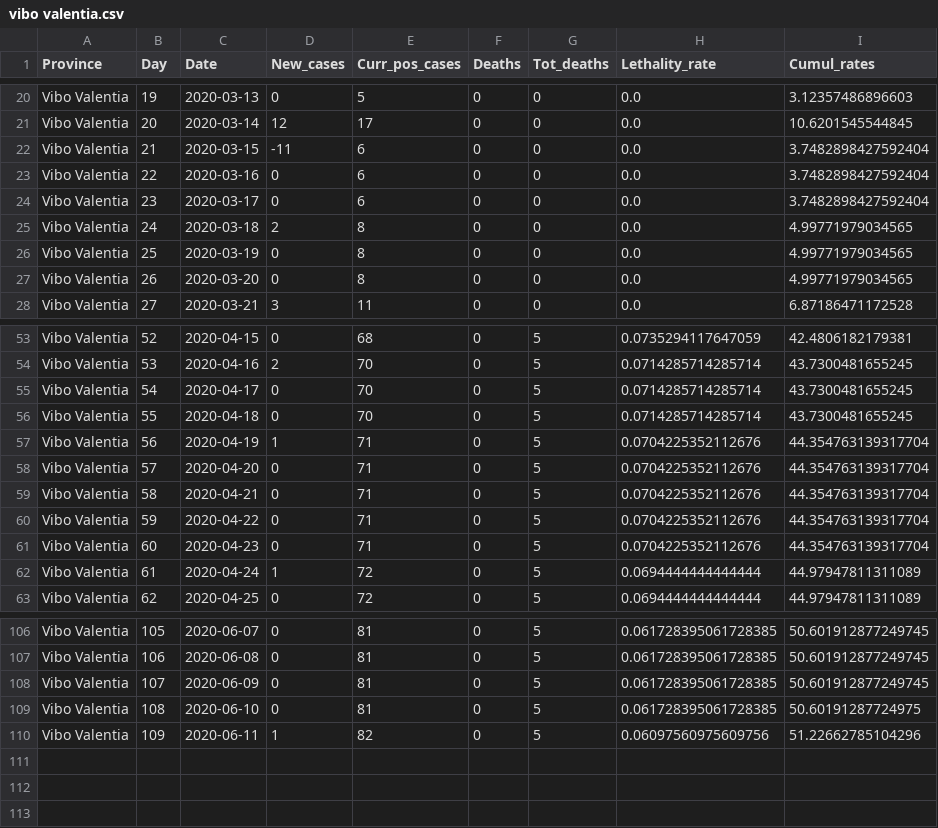
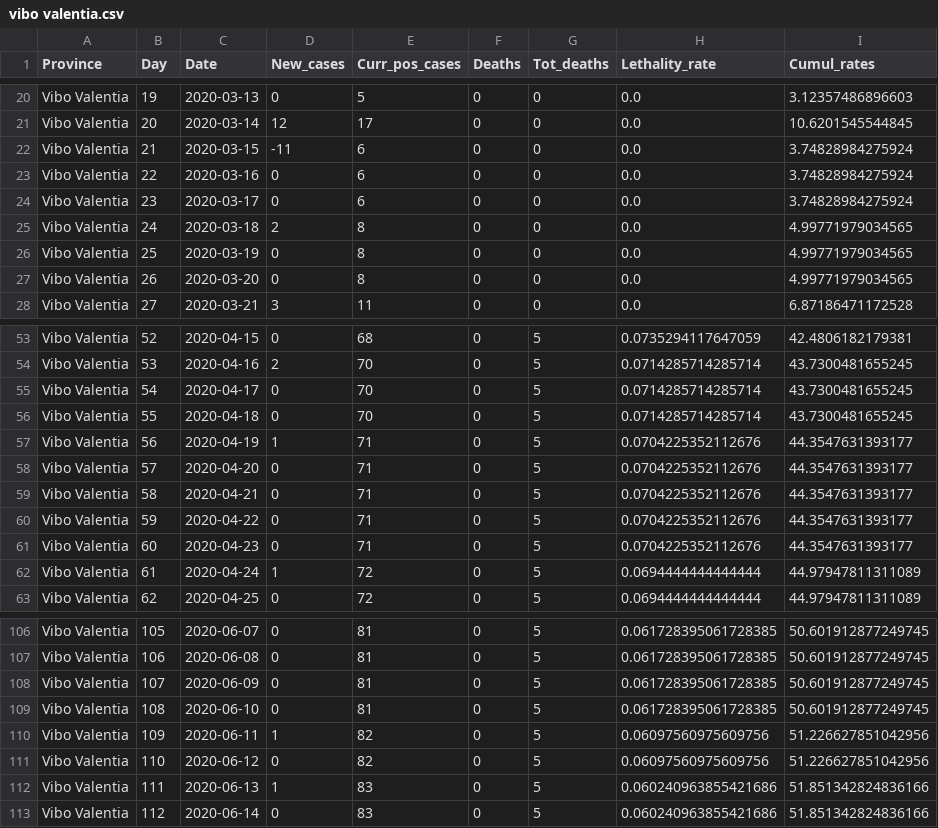
Before and after one commit to CEEDS-DEMM/COVID-Pro-Dataset, a CSV file: Deaths_Calabria/vibo valentia.csv, drawn as a sheet; only a part is shown, gaps mark what is left out.

```diff
--- a/Deaths_Calabria/vibo valentia.csv
+++ b/Deaths_Calabria/vibo valentia.csv
@@ -21,5 +21,5 @@ Vibo Valentia,19,2020-03-13,0,5,0,0,0.0,3.12357486896603
 Vibo Valentia,20,2020-03-14,12,17,0,0,0.0,10.6201545544845
-Vibo Valentia,21,2020-03-15,-11,6,0,0,0.0,3.7482898427592404
-Vibo Valentia,22,2020-03-16,0,6,0,0,0.0,3.7482898427592404
-Vibo Valentia,23,2020-03-17,0,6,0,0,0.0,3.7482898427592404
+Vibo Valentia,21,2020-03-15,-11,6,0,0,0.0,3.74828984275924
+Vibo Valentia,22,2020-03-16,0,6,0,0,0.0,3.74828984275924
+Vibo Valentia,23,2020-03-17,0,6,0,0,0.0,3.74828984275924
 Vibo Valentia,24,2020-03-18,2,8,0,0,0.0,4.99771979034565
@@ -56,7 +56,7 @@ Vibo Valentia,54,2020-04-17,0,70,0,5,0.0714285714285714,43.7300481655245
 Vibo Valentia,55,2020-04-18,0,70,0,5,0.0714285714285714,43.7300481655245
-Vibo Valentia,56,2020-04-19,1,71,0,5,0.0704225352112676,44.354763139317704
-Vibo Valentia,57,2020-04-20,0,71,0,5,0.0704225352112676,44.354763139317704
-Vibo Valentia,58,2020-04-21,0,71,0,5,0.0704225352112676,44.354763139317704
-Vibo Valentia,59,2020-04-22,0,71,0,5,0.0704225352112676,44.354763139317704
-Vibo Valentia,60,2020-04-23,0,71,0,5,0.0704225352112676,44.354763139317704
+Vibo Valentia,56,2020-04-19,1,71,0,5,0.0704225352112676,44.3547631393177
+Vibo Valentia,57,2020-04-20,0,71,0,5,0.0704225352112676,44.3547631393177
+Vibo Valentia,58,2020-04-21,0,71,0,5,0.0704225352112676,44.3547631393177
+Vibo Valentia,59,2020-04-22,0,71,0,5,0.0704225352112676,44.3547631393177
+Vibo Valentia,60,2020-04-23,0,71,0,5,0.0704225352112676,44.3547631393177
 Vibo Valentia,61,2020-04-24,1,72,0,5,0.0694444444444444,44.97947811311089
@@ -108,3 +108,6 @@ Vibo Valentia,106,2020-06-08,0,81,0,5,0.061728395061728385,50.601912877249745
 Vibo Valentia,107,2020-06-09,0,81,0,5,0.061728395061728385,50.601912877249745
-Vibo Valentia,108,2020-06-10,0,81,0,5,0.061728395061728385,50.60191287724975
-Vibo Valentia,109,2020-06-11,1,82,0,5,0.06097560975609756,51.22662785104296
+Vibo Valentia,108,2020-06-10,0,81,0,5,0.061728395061728385,50.601912877249745
+Vibo Valentia,109,2020-06-11,1,82,0,5,0.06097560975609756,51.226627851042956
+Vibo Valentia,110,2020-06-12,0,82,0,5,0.06097560975609756,51.226627851042956
+Vibo Valentia,111,2020-06-13,1,83,0,5,0.060240963855421686,51.851342824836166
+Vibo Valentia,112,2020-06-14,0,83,0,5,0.060240963855421686,51.851342824836166
```
Also changed, not shown: Deaths_Abruzzo/l_aquila.csv, Deaths_Calabria/reggio calabria.csv, 42 other files.
